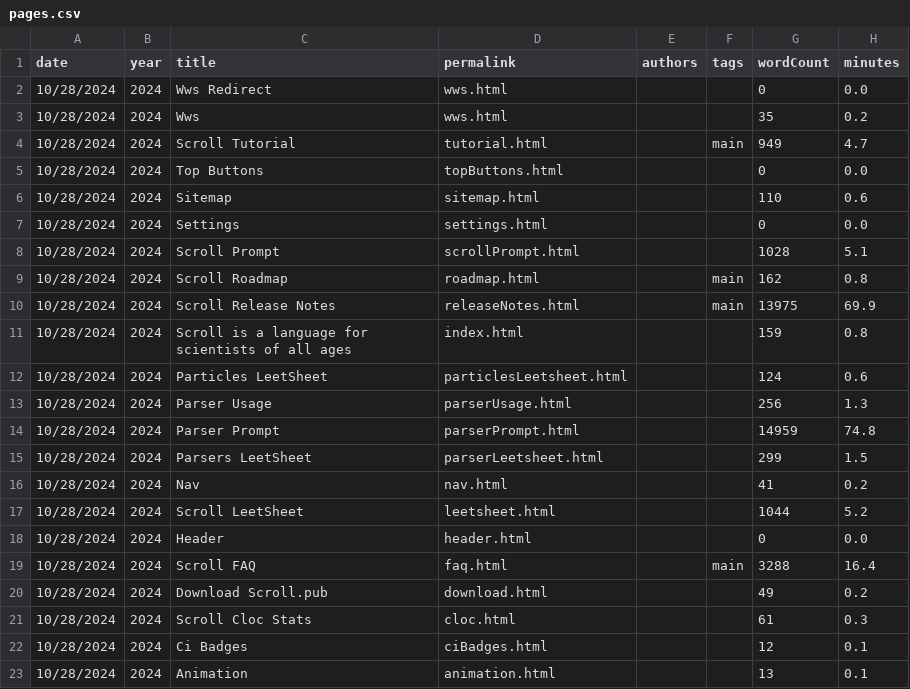
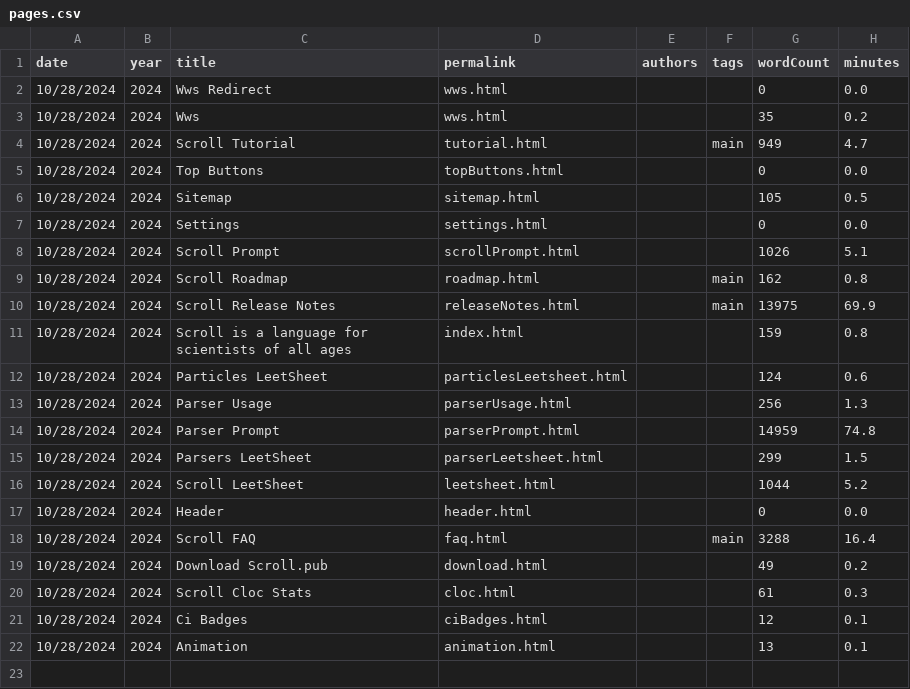
Before and after one commit to breck7/scroll, a CSV file: pages.csv, drawn as a sheet.

```diff
--- a/pages.csv
+++ b/pages.csv
@@ -5,5 +5,5 @@ date,year,title,permalink,authors,tags,wordCount,minutes
 10/28/2024,2024,Top Buttons,topButtons.html,,,0,0.0
-10/28/2024,2024,Sitemap,sitemap.html,,,110,0.6
+10/28/2024,2024,Sitemap,sitemap.html,,,105,0.5
 10/28/2024,2024,Settings,settings.html,,,0,0.0
-10/28/2024,2024,Scroll Prompt,scrollPrompt.html,,,1028,5.1
+10/28/2024,2024,Scroll Prompt,scrollPrompt.html,,,1026,5.1
 10/28/2024,2024,Scroll Roadmap,roadmap.html,,main,162,0.8
@@ -15,3 +15,2 @@ date,year,title,permalink,authors,tags,wordCount,minutes
 10/28/2024,2024,Parsers LeetSheet,parserLeetsheet.html,,,299,1.5
-10/28/2024,2024,Nav,nav.html,,,41,0.2
 10/28/2024,2024,Scroll LeetSheet,leetsheet.html,,,1044,5.2
```
Also changed, not shown: parserUsage.csv, 23 other files.
